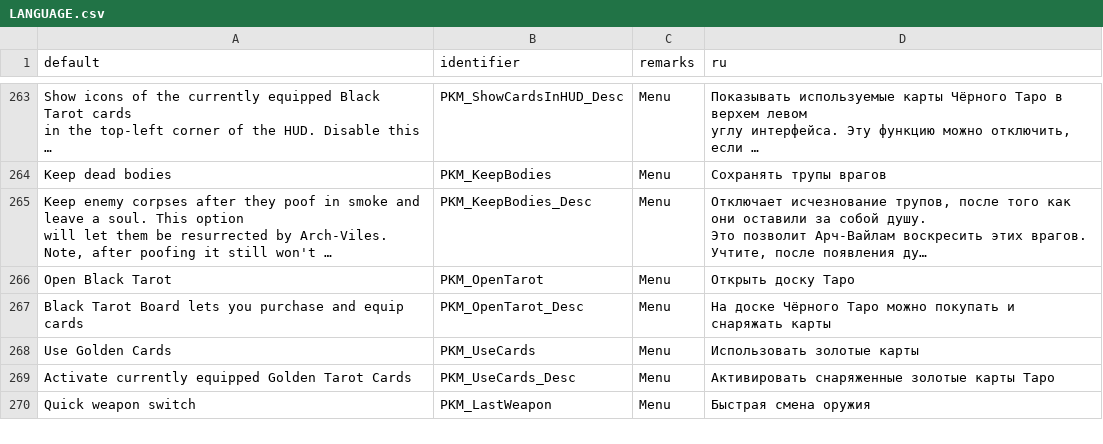
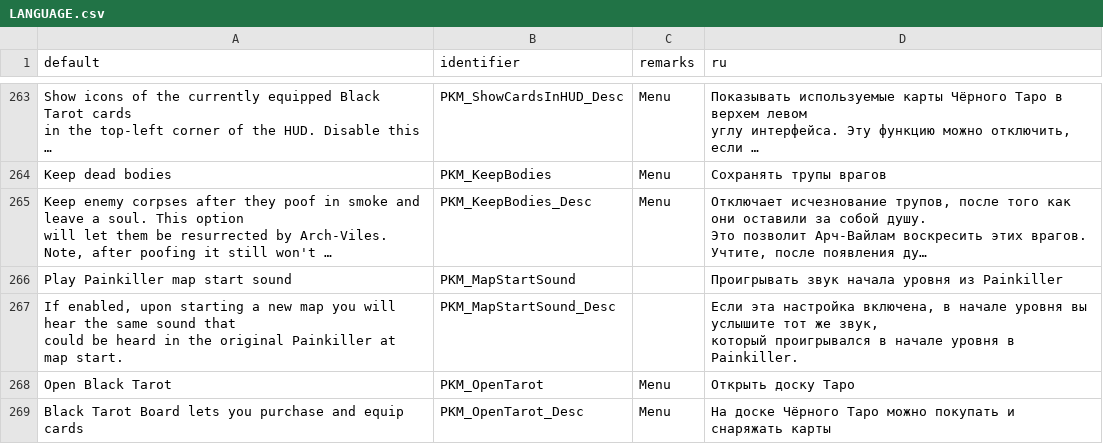
Before and after one commit to jekyllgrim/Painslayer, a CSV file: LANGUAGE.csv, drawn as a sheet; only a part is shown, gaps mark what is left out; the shorter side is filled out with more unchanged rows; long unchanged cells end in …; ↵ is a line break in a cell; the diff names each change by its address in the sheet, - before the commit and + after, or states it on an @@ line.

Commit message:
Added Painkiller map start sound

```diff
--- a/LANGUAGE.csv
+++ b/LANGUAGE.csv
+row 266: Play Painkiller map start sound | PKM_MapStartSound |  | Проигрывать звук начала уровня из Painkiller
+row 267: If enabled, upon starting a new map you will hear the same sound that ↵ could be heard in the original Painkiller at map start. | PKM_MapStartSound_Desc |  | Если эта настройка включена, в начале уровня вы услышите тот же звук, ↵ который проигрывался в начале уровня в Painkiller.
```
Also changed, not shown: 3 other files.
